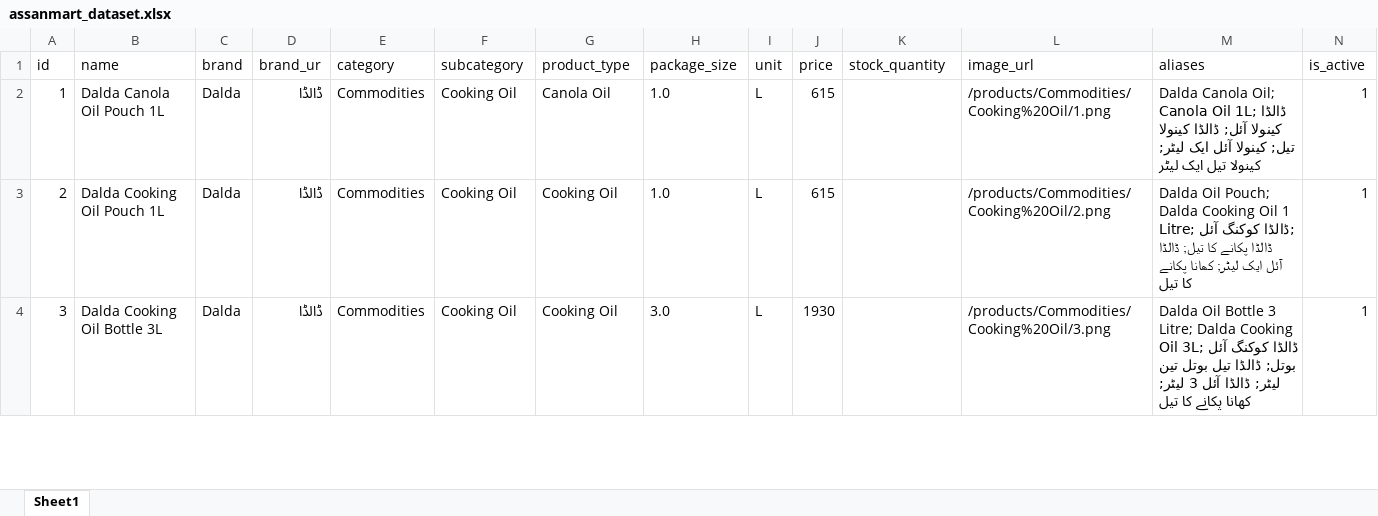
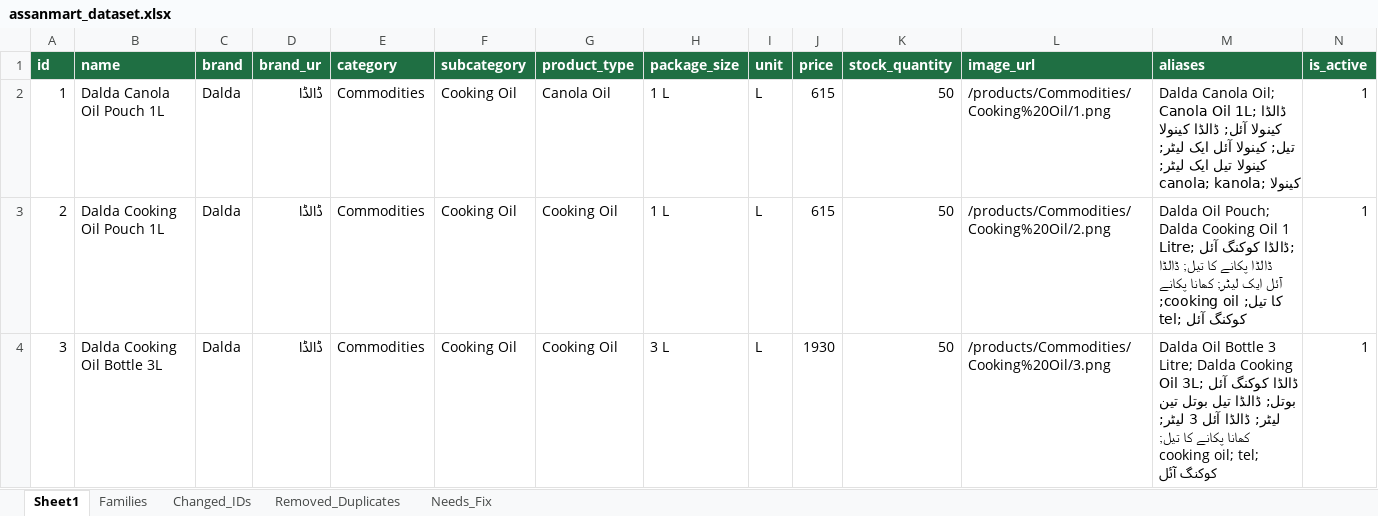
Before and after one commit to Komal-atif/assaanmart-fyp, an Excel workbook: data/assanmart_dataset.xlsx, sheet Sheet1, drawn as a sheet; only a part is shown; values as stored, in another font and other column widths than the file's, no borders; the diff covers the shown part only; the diff names each change by its address in the sheet, - before the commit and + after, or states it on an @@ line.

Commit message:
Clean dataset (ids, families, Urdu names) and improve item matching and quantity handling

```diff
--- a/data/assanmart_dataset.xlsx (sheet Sheet1)
+++ b/data/assanmart_dataset.xlsx (sheet Sheet1)
+sheet tab: Families
+sheet tab: Changed_IDs
+sheet tab: Removed_Duplicates
+sheet tab: Needs_Fix
@@ A1:N1 fill: none → #1F6F43, bold: off → on, text colour: black → #FFFFFF @@
-H2:H3 (package_size): 1.0
+H2:H3 (package_size): 1 L
-K2:K4 (stock_quantity): (empty)
+K2:K4 (stock_quantity): 50
-M2 (aliases): …تیل ایک لیٹر
+M2 (aliases): …تیل ایک لیٹر; canola; kanola; کینولا
-M3 (aliases): …پکانے کا تیل
+M3 (aliases): …پکانے کا تیل; cooking oil; tel; کوکنگ آئل
-H4 (package_size): 3.0
+H4 (package_size): 3 L
-M4 (aliases): …پکانے کا تیل
+M4 (aliases): …پکانے کا تیل; cooking oil; tel; کوکنگ آئل
```
Also changed, not shown: 11 added rows, 11 removed rows and 1495 edited cells elsewhere in this sheet, 3 other files.
